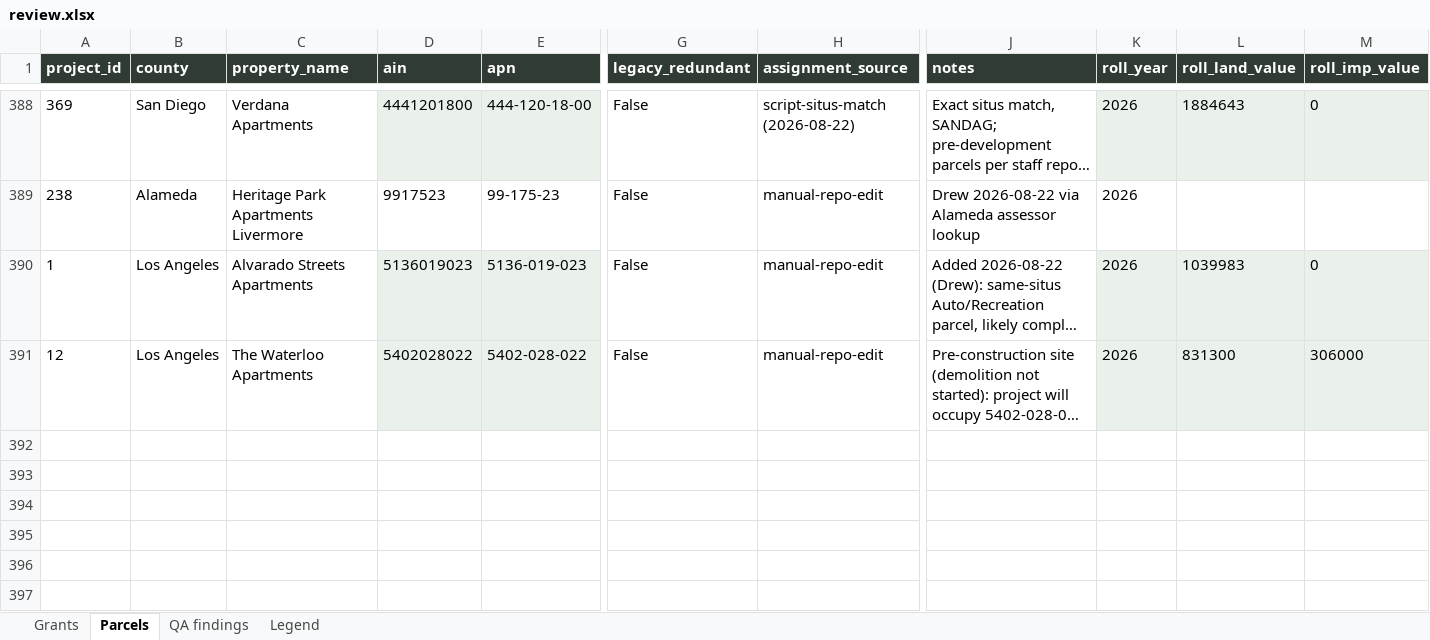
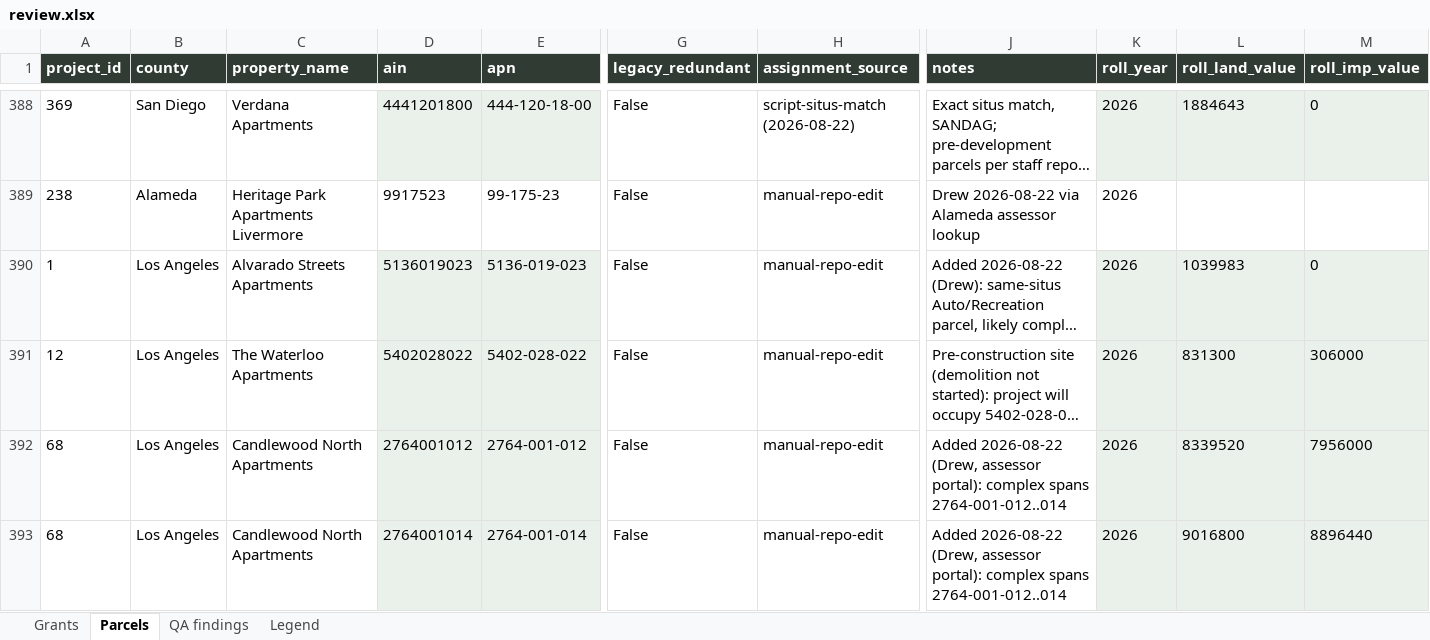
Before and after one commit to adghayes/jpa-welfare-exemptions, an Excel workbook: output/dataset/review.xlsx, sheet Parcels, drawn as a sheet; only a part is shown, gaps mark what is left out; long unchanged cells end in …; values as stored, in another font and other column widths than the file's, no borders; rows hold the shown columns only; the diff covers the shown part only; the diff names each change by its address in the sheet, - before the commit and + after, or states it on an @@ line.

```diff
--- a/output/dataset/review.xlsx (sheet Parcels)
+++ b/output/dataset/review.xlsx (sheet Parcels)
+row 392: 68 | Los Angeles | Candlewood North Apartments | 2764001012 | 2764-001-012 | False | manual-repo-edit | Added 2026-08-22 (Drew, assessor portal): complex spans 2764-001-012..014 | 2026 | 8339520 | 7956000
+row 393: 68 | Los Angeles | Candlewood North Apartments | 2764001014 | 2764-001-014 | False | manual-repo-edit | Added 2026-08-22 (Drew, assessor portal): complex spans 2764-001-012..014 | 2026 | 9016800 | 8896440
```
Also changed, not shown: 2 added rows and 1 edited cell elsewhere in this sheet, sheet QA findings, sheet Grants, 9 other files.
